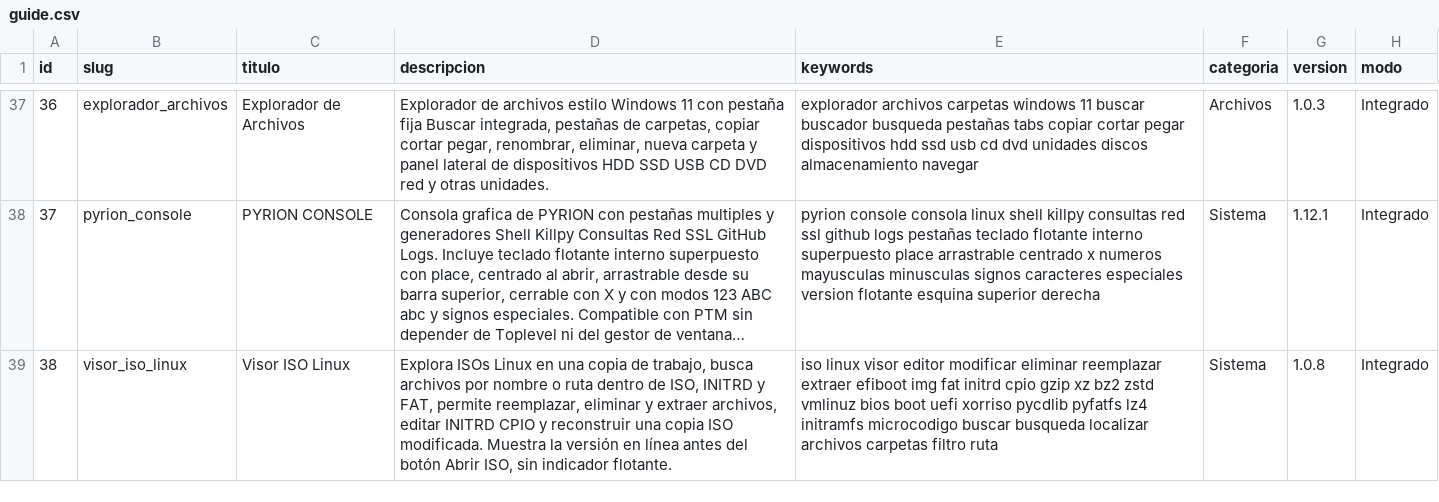
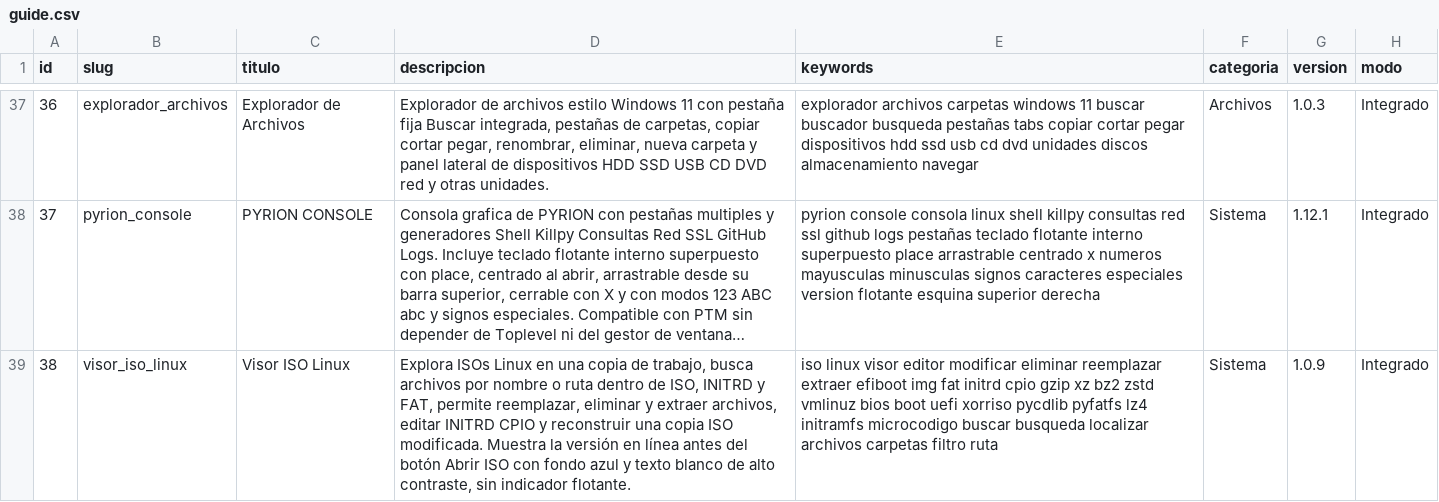
Before and after one commit to mobatfb/archmoba-config, a CSV file: PTM/guide.csv, drawn as a sheet; only a part is shown, gaps mark what is left out; long unchanged cells end in …; the diff names each change by its address in the sheet, - before the commit and + after, or states it on an @@ line.

Commit message:
Catálogo PTM: corregir etiqueta visible de Visor ISO Linux v1.0.9

```diff
--- a/PTM/guide.csv
+++ b/PTM/guide.csv
-D39 (descripcion): …botón Abrir ISO, sin indicador…
+D39 (descripcion): …botón Abrir ISO con fondo azul y texto blanco de alto contraste, sin indicador…
-G39 (version): 1.0.8
+G39 (version): 1.0.9
```
